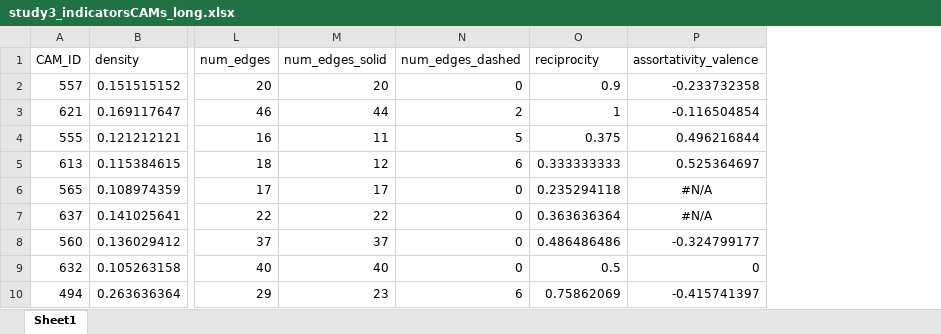
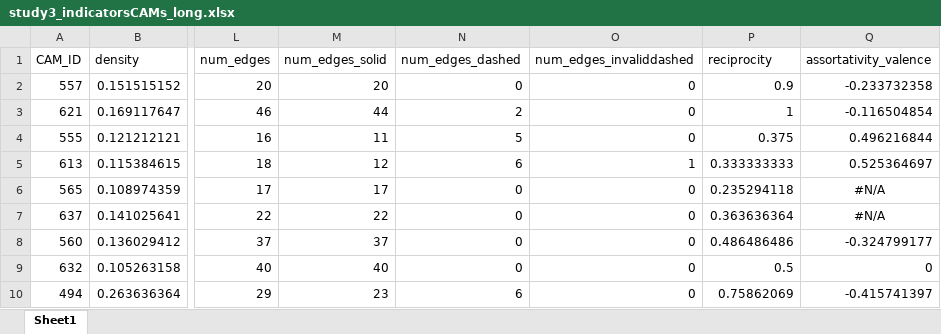
Before and after one commit to theredlefthand/meta-analysis, an Excel workbook: data/study3_indicatorsCAMs_long.xlsx, sheet Sheet1, drawn as a sheet; only a part is shown, gaps mark what is left out; values as stored, in another font and other column widths than the file's, no borders; the diff names each change by its address in the sheet, - before the commit and + after, or states it on an @@ line.

Commit message:
add number of invalid dashed lines

```diff
--- a/data/study3_indicatorsCAMs_long.xlsx (sheet Sheet1)
+++ b/data/study3_indicatorsCAMs_long.xlsx (sheet Sheet1)
+column O (num_edges_invaliddashed), rows 2-10: 0 | 0 | 0 | 1 | 0 | 0 | 0 | 0 | 0
```
Also changed, not shown: data/study2canada_indicatorsCAMs_long.xlsx, data/study2germany_indicatorsCAMs_long.xlsx.
